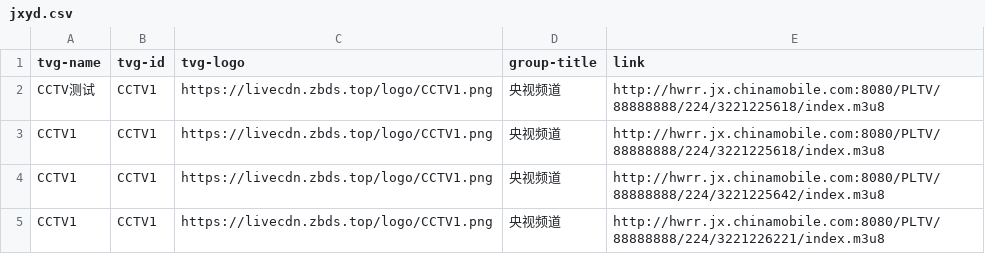
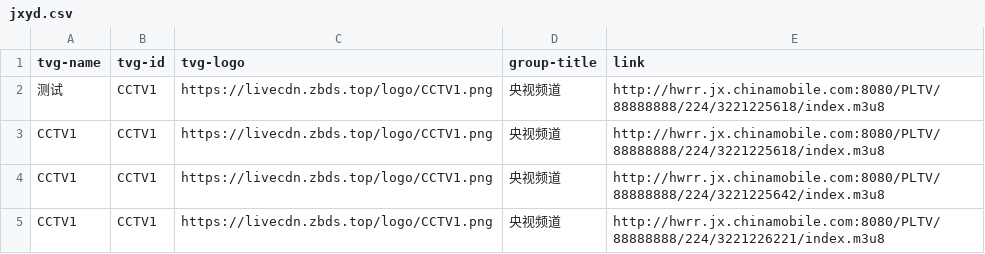
Before and after one commit to leileic289/iptv, a CSV file: tv/jxyd.csv, drawn as a sheet; only a part is shown.

Commit message:
Update jxyd.csv

```diff
--- a/tv/jxyd.csv
+++ b/tv/jxyd.csv
@@ -1,3 +1,3 @@
 tvg-name,tvg-id,tvg-logo,group-title,link
-CCTV测试,CCTV1,https://livecdn.zbds.top/logo/CCTV1.png,央视频道,http://hwrr.jx.chinamobile.com:8080/PLTV/88888888/224/3221225618/index.m3u8
+测试,CCTV1,https://livecdn.zbds.top/logo/CCTV1.png,央视频道,http://hwrr.jx.chinamobile.com:8080/PLTV/88888888/224/3221225618/index.m3u8
 CCTV1,CCTV1,https://livecdn.zbds.top/logo/CCTV1.png,央视频道,http://hwrr.jx.chinamobile.com:8080/PLTV/88888888/224/3221225618/index.m3u8
```
